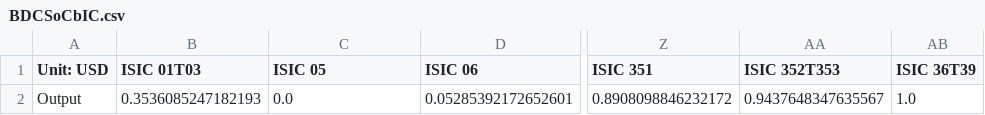
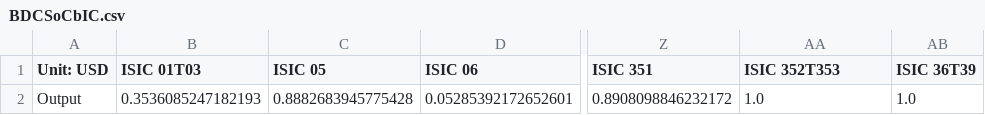
Before and after one commit to EnergyInnovation/eps-illinois, a CSV file: InputData/io-model/BDCSoCaESoPbIC/BDCSoCbIC.csv, drawn as a sheet; only a part is shown, gaps mark what is left out; the diff names each change by its address in the sheet, - before the commit and + after, or states it on an @@ line.

```diff
--- a/InputData/io-model/BDCSoCaESoPbIC/BDCSoCbIC.csv
+++ b/InputData/io-model/BDCSoCaESoPbIC/BDCSoCbIC.csv
-C2 (ISIC 05): 0.0
+C2 (ISIC 05): 0.8882683945775428
-AA2 (ISIC 352T353): 0.9437648347635567
+AA2 (ISIC 352T353): 1.0
```
Also changed, not shown: InputData/elec/BECF/BECF-new.csv, InputData/io-model/DLIM/DLIM.csv, 6 other files.
